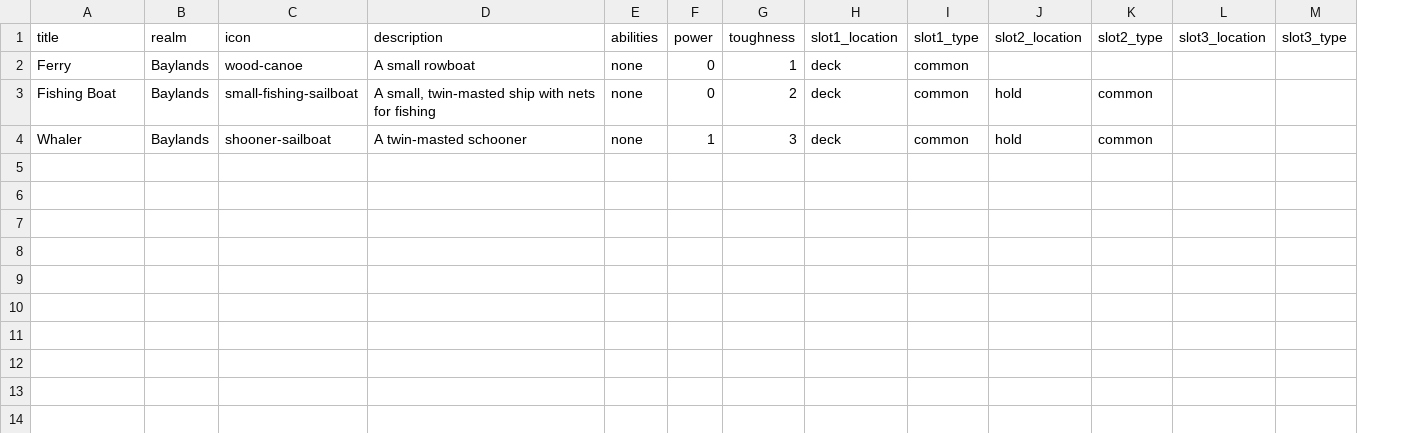
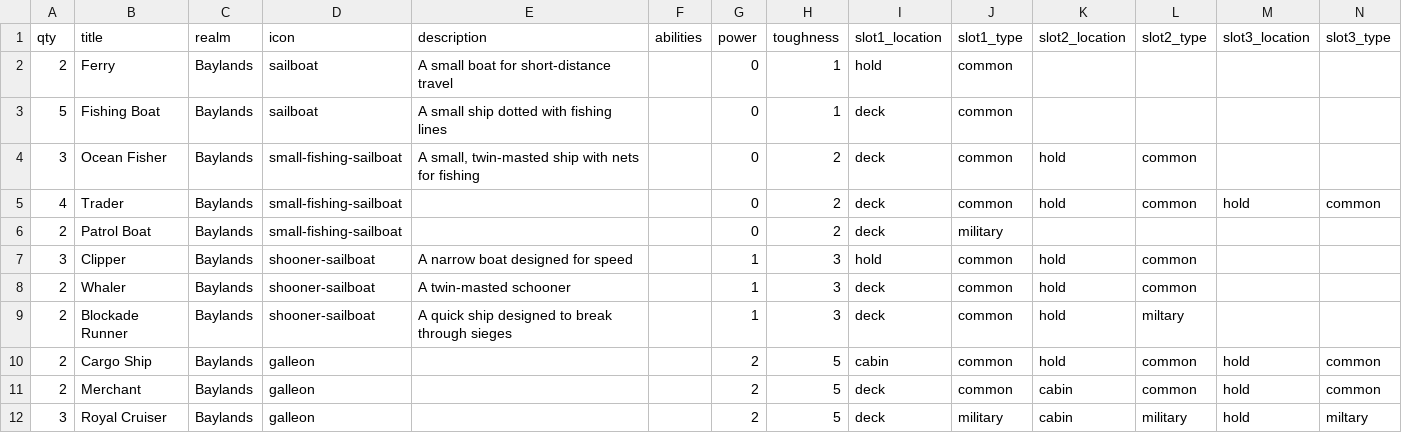
Before and after one commit to beekley/plunder, a CSV file: cardData/ships.csv, drawn as a sheet; only a part is shown; addresses are those after the commit; rows hold the shown columns only; the diff names each change by its address in the sheet, - before the commit and + after, or states it on an @@ line.

Commit message:
First draft of ship deck

```diff
--- a/cardData/ships.csv
+++ b/cardData/ships.csv
+column A (qty), rows 2-3: 2 | 5; row 8: 2
-D2 (icon): wood-canoe
+D2 (icon): sailboat
-E2 (description): A small rowboat
+E2 (description): A small boat for short-distance travel
-F2:F3 (abilities): none
+F2:F3 (abilities): (empty)
-I2 (slot1_location): deck
+I2 (slot1_location): hold
-D3 (icon): small-fishing-sailboat
+D3 (icon): sailboat
-E3 (description): A small, twin-masted ship with nets for fishing
+E3 (description): A small ship dotted with fishing lines
-H3 (toughness): 2
+H3 (toughness): 1
-K3 (slot2_location): hold
+K3 (slot2_location): (empty)
-L3 (slot2_type): common
+L3 (slot2_type): (empty)
+row 4: 3 | Ocean Fisher | Baylands | small-fishing-sailboat | A small, twin-masted ship with nets for fishing |  | 0 | 2 | deck | common | hold | common
+row 5: 4 | Trader | Baylands | small-fishing-sailboat |  |  | 0 | 2 | deck | common | hold | common | hold | common
+row 6: 2 | Patrol Boat | Baylands | small-fishing-sailboat |  |  | 0 | 2 | deck | military
+row 7: 3 | Clipper | Baylands | shooner-sailboat | A narrow boat designed for speed |  | 1 | 3 | hold | common | hold | common
-F8 (abilities): none
+F8 (abilities): (empty)
+row 9: 2 | Blockade Runner | Baylands | shooner-sailboat | A quick ship designed to break through sieges |  | 1 | 3 | deck | common | hold | miltary
+row 10: 2 | Cargo Ship | Baylands | galleon |  |  | 2 | 5 | cabin | common | hold | common | hold | common
+row 11: 2 | Merchant | Baylands | galleon |  |  | 2 | 5 | deck | common | cabin | common | hold | common
+row 12: 3 | Royal Cruiser | Baylands | galleon |  |  | 2 | 5 | deck | military | cabin | military | hold | miltary
```
Also changed, not shown: 2 other files.
